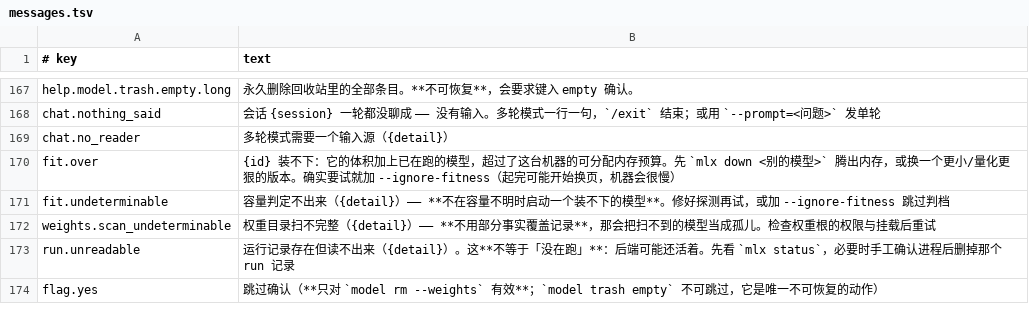
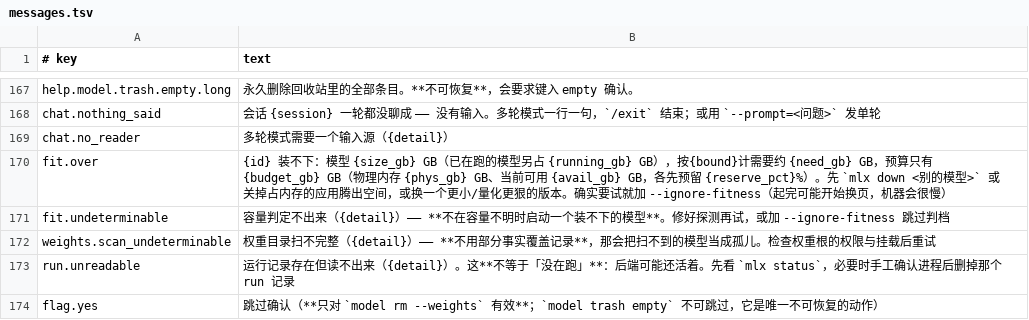
Before and after one commit to unixsec/mlx-tool, a TSV file: payload/share/messages.tsv, drawn as a sheet; only a part is shown, gaps mark what is left out.

```diff
--- a/payload/share/messages.tsv
+++ b/payload/share/messages.tsv
@@ -169,3 +169,3 @@ chat.nothing_said	会话 {session} 一轮都没聊成 —— 没有输入。多
 chat.no_reader	多轮模式需要一个输入源（{detail}）
-fit.over	{id} 装不下：它的体积加上已在跑的模型，超过了这台机器的可分配内存预算。先 `mlx down <别的模型>` 腾出内存，或换一个更小/量化更狠的版本。确实要试就加 --ignore-fitness（起完可能开始换页，机器会很慢）
+fit.over	{id} 装不下：模型 {size_gb} GB（已在跑的模型另占 {running_gb} GB），按{bound}计需要约 {need_gb} GB，预算只有 {budget_gb} GB（物理内存 {phys_gb} GB、当前可用 {avail_gb} GB，各先预留 {reserve_pct}%）。先 `mlx down <别的模型>` 或关掉占内存的应用腾出空间，或换一个更小/量化更狠的版本。确实要试就加 --ignore-fitness（起完可能开始换页，机器会很慢）
 fit.undeterminable	容量判定不出来（{detail}）—— **不在容量不明时启动一个装不下的模型**。修好探测再试，或加 --ignore-fitness 跳过判档
```
Also changed, not shown: 5 other files.
